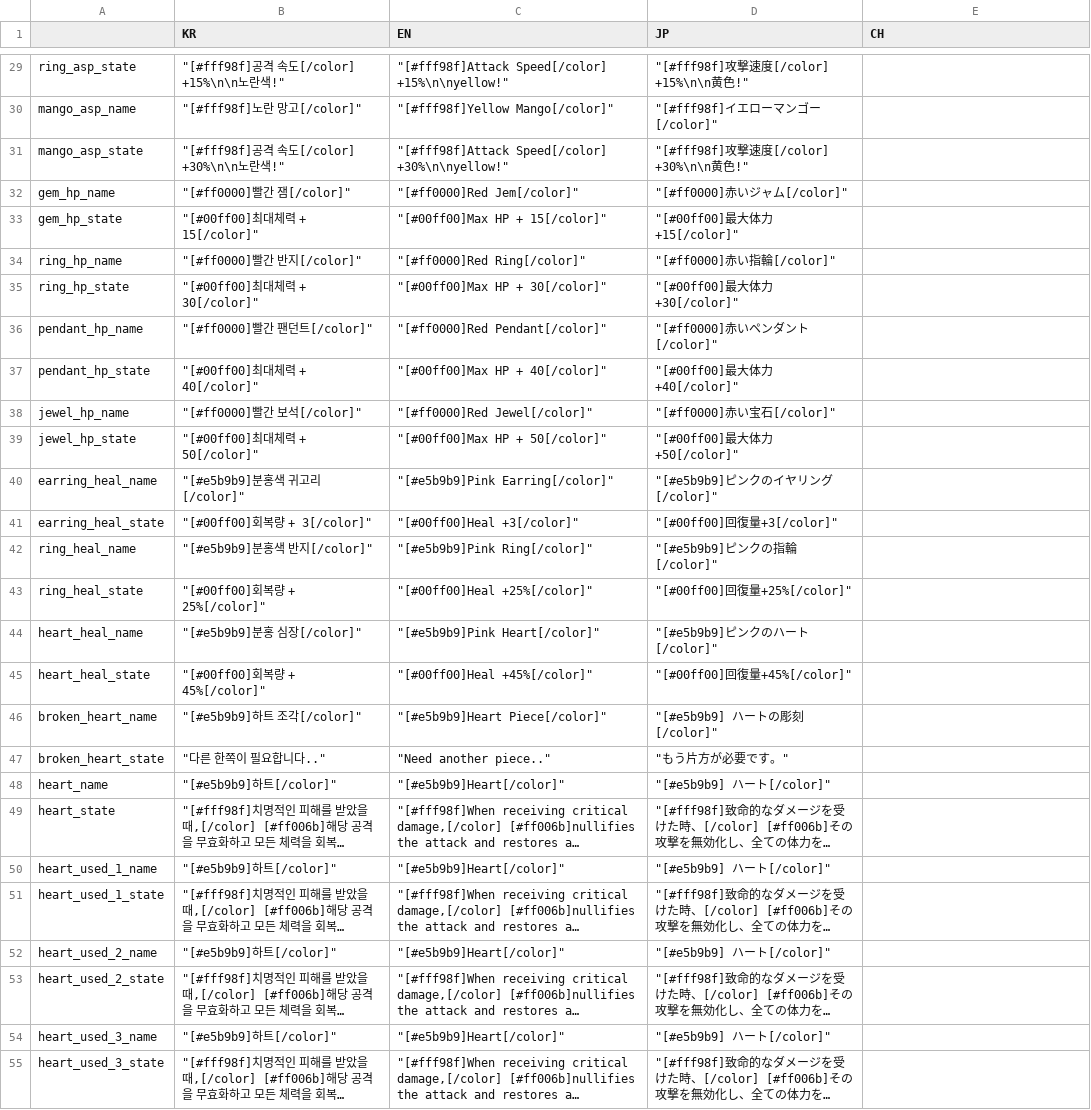
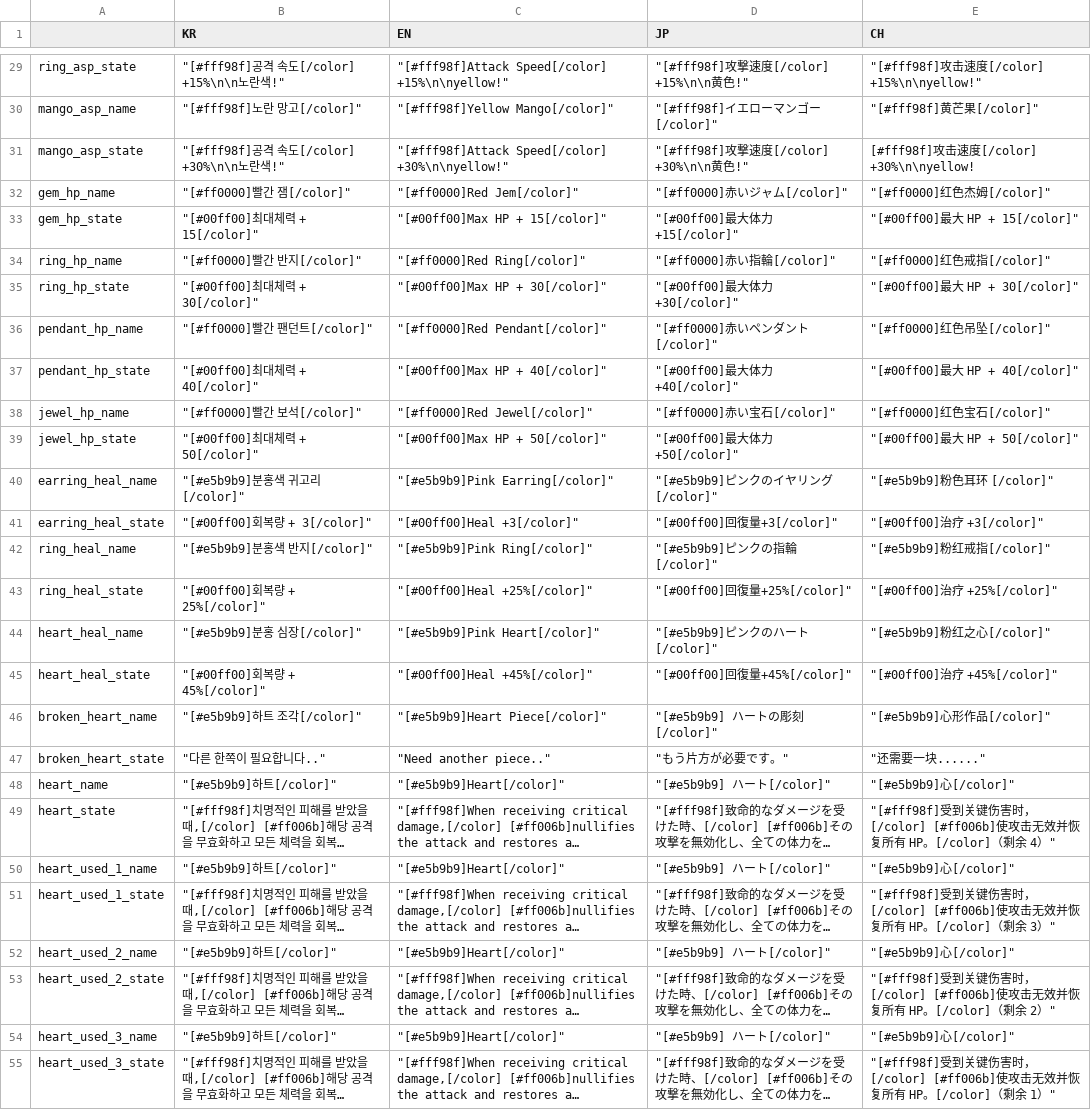
Before and after one commit to MatthewStone218/item_deck_building, a CSV file: item_deck_building/datafiles/items.csv, drawn as a sheet; only a part is shown, gaps mark what is left out; long unchanged cells end in …; the diff covers the shown part only; the diff names each change by its address in the sheet, - before the commit and + after, or states it on an @@ line.

```diff
--- a/item_deck_building/datafiles/items.csv
+++ b/item_deck_building/datafiles/items.csv
-E29 (CH): (empty)
+E29 (CH): "[#fff98f]攻击速度[/color] +15%\n\nyellow!"
-E30 (CH): (empty)
+E30 (CH): "[#fff98f]黄芒果[/color]"
-E31 (CH): (empty)
+E31 (CH): [#fff98f]攻击速度[/color] +30%\n\nyellow!
-E32 (CH): (empty)
+E32 (CH): "[#ff0000]红色杰姆[/color]"
-E33 (CH): (empty)
+E33 (CH): "[#00ff00]最大 HP + 15[/color]"
-E34 (CH): (empty)
+E34 (CH): "[#ff0000]红色戒指[/color]"
-E35 (CH): (empty)
+E35 (CH): "[#00ff00]最大 HP + 30[/color]"
-E36 (CH): (empty)
+E36 (CH): "[#ff0000]红色吊坠[/color]"
-E37 (CH): (empty)
+E37 (CH): "[#00ff00]最大 HP + 40[/color]"
-E38 (CH): (empty)
+E38 (CH): "[#ff0000]红色宝石[/color]"
-E39 (CH): (empty)
+E39 (CH): "[#00ff00]最大 HP + 50[/color]"
-E40 (CH): (empty)
+E40 (CH): "[#e5b9b9]粉色耳环 [/color]"
-E41 (CH): (empty)
+E41 (CH): "[#00ff00]治疗 +3[/color]"
-E42 (CH): (empty)
+E42 (CH): "[#e5b9b9]粉红戒指[/color]"
-E43 (CH): (empty)
+E43 (CH): "[#00ff00]治疗 +25%[/color]"
-E44 (CH): (empty)
+E44 (CH): "[#e5b9b9]粉红之心[/color]"
-E45 (CH): (empty)
+E45 (CH): "[#00ff00]治疗 +45%[/color]"
-E46 (CH): (empty)
+E46 (CH): "[#e5b9b9]心形作品[/color]"
-E47 (CH): (empty)
+E47 (CH): "还需要一块......"
-E48 (CH): (empty)
+E48 (CH): "[#e5b9b9]心[/color]"
-E49 (CH): (empty)
+E49 (CH): "[#fff98f]受到关键伤害时，[/color] [#ff006b]使攻击无效并恢复所有 HP。[/color]（剩余 4）"
-E50 (CH): (empty)
+E50 (CH): "[#e5b9b9]心[/color]"
-E51 (CH): (empty)
+E51 (CH): "[#fff98f]受到关键伤害时，[/color] [#ff006b]使攻击无效并恢复所有 HP。[/color]（剩余 3）"
-E52 (CH): (empty)
+E52 (CH): "[#e5b9b9]心[/color]"
-E53 (CH): (empty)
+E53 (CH): "[#fff98f]受到关键伤害时，[/color] [#ff006b]使攻击无效并恢复所有 HP。[/color]（剩余 2）"
-E54 (CH): (empty)
+E54 (CH): "[#e5b9b9]心[/color]"
-E55 (CH): (empty)
+E55 (CH): "[#fff98f]受到关键伤害时，[/color] [#ff006b]使攻击无效并恢复所有 HP。[/color]（剩余 1）"
```
Also changed, not shown: 40 edited cells elsewhere in this file.
